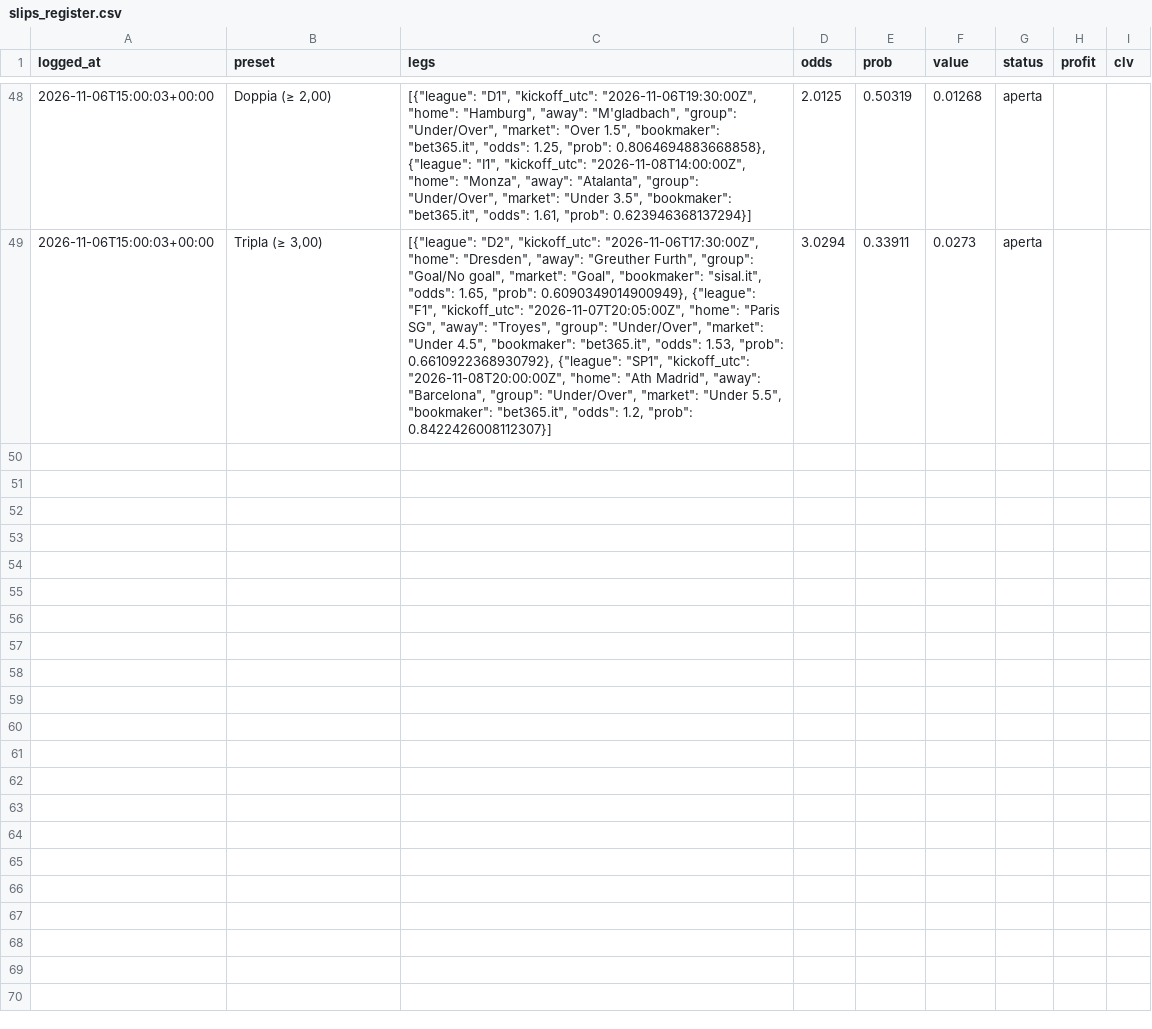
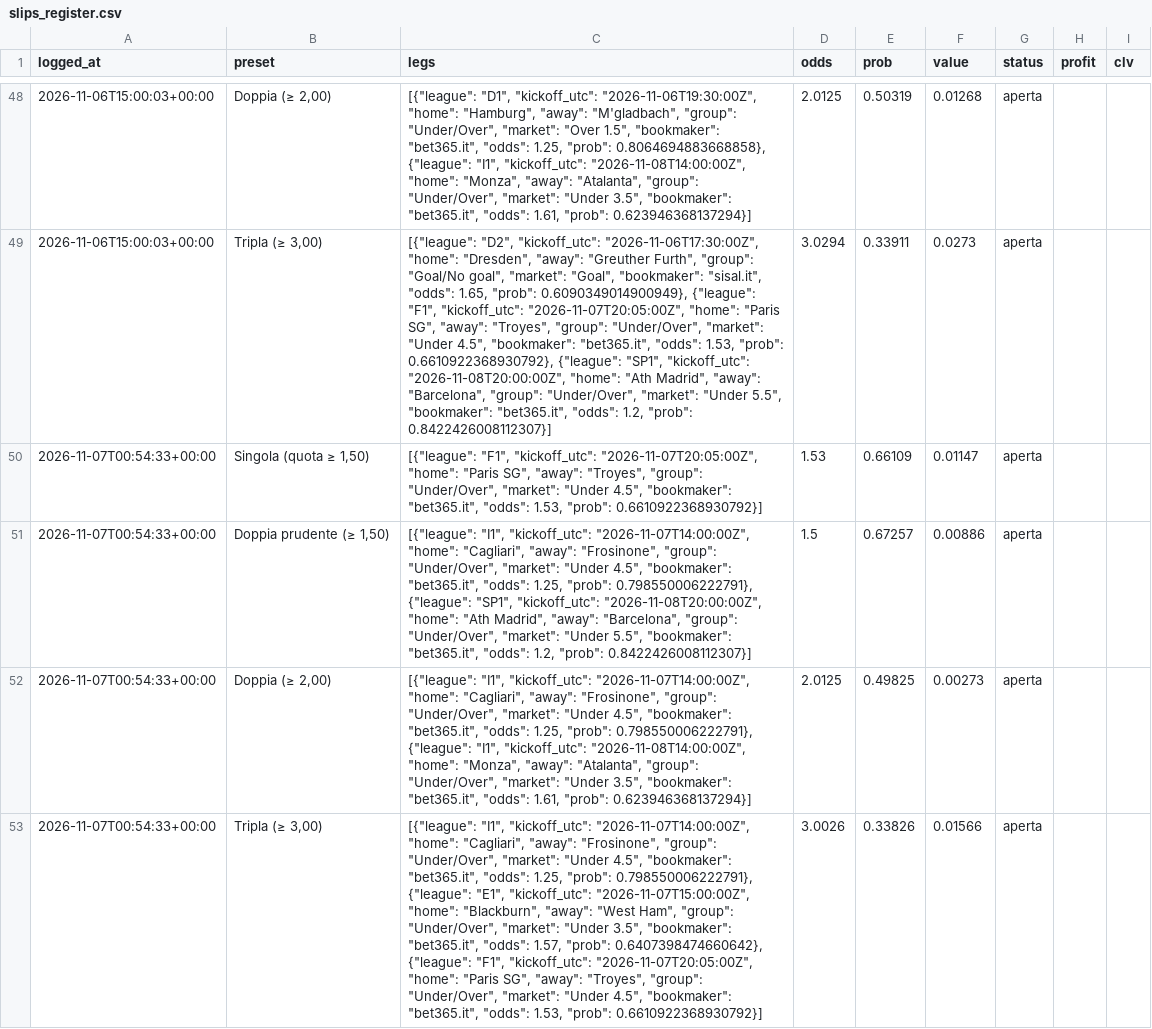
Before and after one commit to francyrussotti/forecast1x2, a CSV file: data/tips/slips_register.csv, drawn as a sheet; only a part is shown, gaps mark what is left out; the diff names each change by its address in the sheet, - before the commit and + after, or states it on an @@ line.

```diff
--- a/data/tips/slips_register.csv
+++ b/data/tips/slips_register.csv
+row 50: 2026-11-07T00:54:33+00:00 | Singola (quota ≥ 1,50) | [{"league": "F1", "kickoff_utc": "2026-11-07T20:05:00Z", "home": "Paris SG", "away": "Troyes", "group": "Under/Over", "market": "Under 4.5", "bookmaker": "bet365.it", "odds": 1.53, "prob": 0.6610922368930792}] | 1.53 | 0.66109 | 0.01147 | aperta
+row 51: 2026-11-07T00:54:33+00:00 | Doppia prudente (≥ 1,50) | [{"league": "I1", "kickoff_utc": "2026-11-07T14:00:00Z", "home": "Cagliari", "away": "Frosinone", "group": "Under/Over", "market": "Under 4.5", "bookmaker": "bet365.it", "odds": 1.25, "prob": 0.798550006222791}, {"league": "SP1", "kickoff_utc": "2026-11-08T20:00:00Z", "home": "Ath Madrid", "away": "Barcelona", "group": "Under/Over", "market": "Under 5.5", "bookmaker": "bet365.it", "odds": 1.2, "prob": 0.8422426008112307}] | 1.5 | 0.67257 | 0.00886 | aperta
+row 52: 2026-11-07T00:54:33+00:00 | Doppia (≥ 2,00) | [{"league": "I1", "kickoff_utc": "2026-11-07T14:00:00Z", "home": "Cagliari", "away": "Frosinone", "group": "Under/Over", "market": "Under 4.5", "bookmaker": "bet365.it", "odds": 1.25, "prob": 0.798550006222791}, {"league": "I1", "kickoff_utc": "2026-11-08T14:00:00Z", "home": "Monza", "away": "Atalanta", "group": "Under/Over", "market": "Under 3.5", "bookmaker": "bet365.it", "odds": 1.61, "prob": 0.623946368137294}] | 2.0125 | 0.49825 | 0.00273 | aperta
+row 53: 2026-11-07T00:54:33+00:00 | Tripla (≥ 3,00) | [{"league": "I1", "kickoff_utc": "2026-11-07T14:00:00Z", "home": "Cagliari", "away": "Frosinone", "group": "Under/Over", "market": "Under 4.5", "bookmaker": "bet365.it", "odds": 1.25, "prob": 0.798550006222791}, {"league": "E1", "kickoff_utc": "2026-11-07T15:00:00Z", "home": "Blackburn", "away": "West Ham", "group": "Under/Over", "market": "Under 3.5", "bookmaker": "bet365.it", "odds": 1.57, "prob": 0.6407398474660642}, {"league": "F1", "kickoff_utc": "2026-11-07T20:05:00Z", "home": "Paris SG", "away": "Troyes", "group": "Under/Over", "market": "Under 4.5", "bookmaker": "bet365.it", "odds": 1.53, "prob": 0.6610922368930792}] | 3.0026 | 0.33826 | 0.01566 | aperta
```
Also changed, not shown: data/processed/fixtures.csv, data/processed/upcoming_odds.csv, 11 other files.
